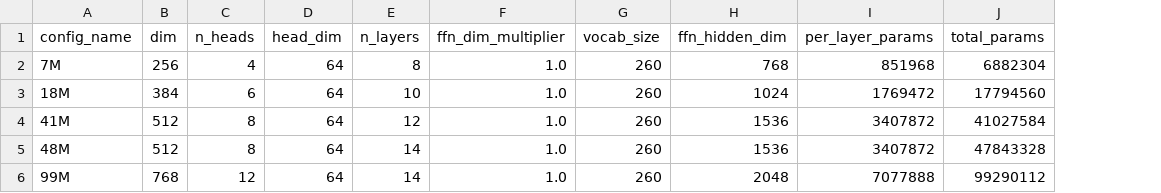
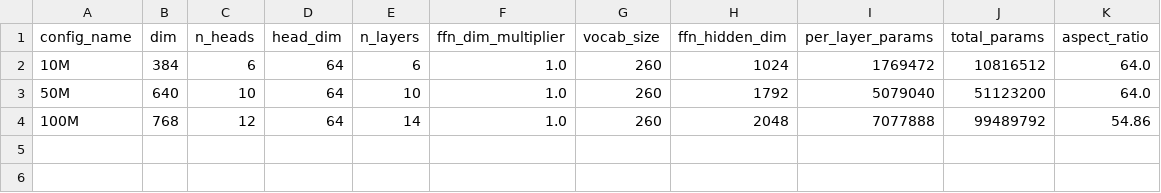
Before and after one commit to dominic-fischer/blt-master-thesis, a CSV file: training_setup/model_configs_computed.csv, drawn as a sheet; removed rows and columns are numbered as before the commit, all else as after; the diff names each change by its address in the sheet, - before the commit and + after, or states it on an @@ line.

Commit message:
clean up training setup

```diff
--- a/training_setup/model_configs_computed.csv
+++ b/training_setup/model_configs_computed.csv
+column K (aspect_ratio), row 2: 64.0; row 4: 54.86
-row 2: 7M | 256 | 4 | 64 | 8 | 1.0 | 260 | 768 | 851968 | 6882304
-A2 (config_name): 18M
+A2 (config_name): 10M
-E2 (n_layers): 10
+E2 (n_layers): 6
-J2 (total_params): 17794560
+J2 (total_params): 10816512
-row 4: 41M | 512 | 8 | 64 | 12 | 1.0 | 260 | 1536 | 3407872 | 41027584
-row 5: 48M | 512 | 8 | 64 | 14 | 1.0 | 260 | 1536 | 3407872 | 47843328
+row 3: 50M | 640 | 10 | 64 | 10 | 1.0 | 260 | 1792 | 5079040 | 51123200 | 64.0
-A4 (config_name): 99M
+A4 (config_name): 100M
-J4 (total_params): 99290112
+J4 (total_params): 99489792
```
Also changed, not shown: 7 other files.
